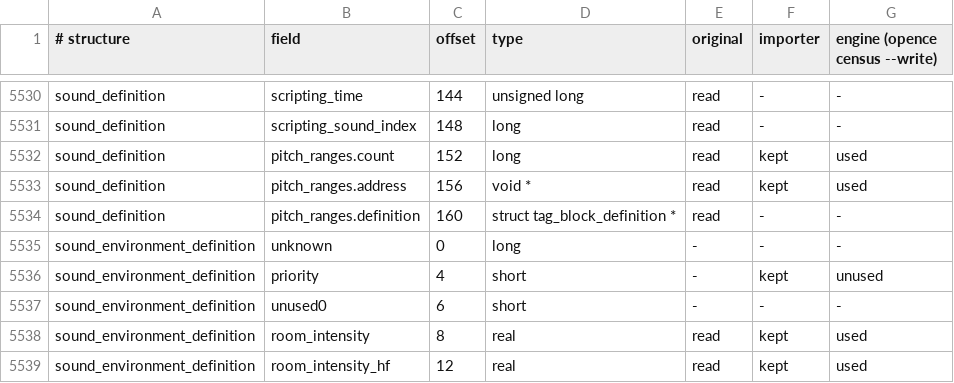
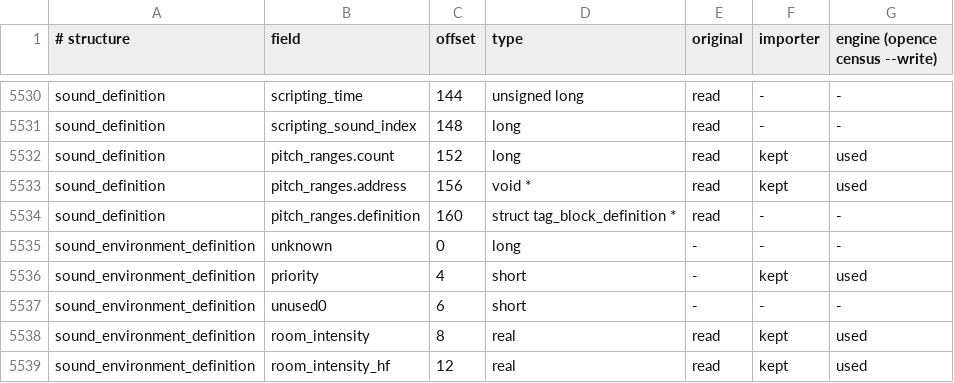
Before and after one commit to PardusEidolon/OpenCE, a TSV file: engine/census/tag_fields.tsv, drawn as a sheet; only a part is shown, gaps mark what is left out.

```diff
--- a/engine/census/tag_fields.tsv
+++ b/engine/census/tag_fields.tsv
@@ -5535,3 +5535,3 @@ sound_definition	pitch_ranges.definition	160	struct tag_block_definition *	read
 sound_environment_definition	unknown	0	long	-	-	-
-sound_environment_definition	priority	4	short	-	kept	unused
+sound_environment_definition	priority	4	short	-	kept	used
 sound_environment_definition	unused0	6	short	-	-	-
```
Also changed, not shown: engine/census/ratchet.tsv, engine/census/traced.tsv, 7 other files.
